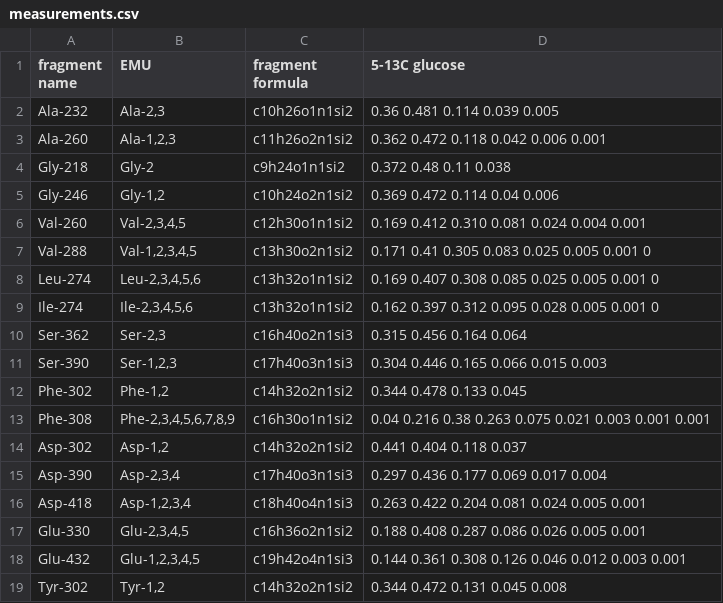
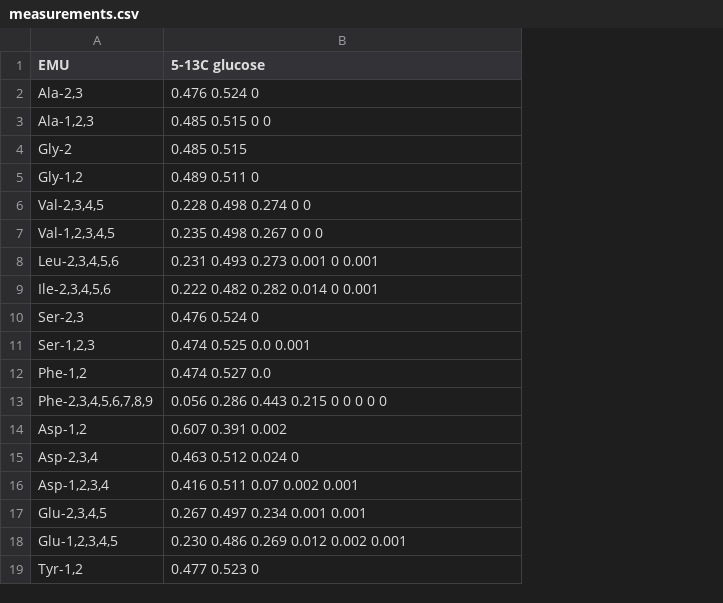
Before and after one commit to SteshinSS/khnum, a CSV file: modelMaranas/measurements.csv, drawn as a sheet; removed rows and columns are numbered as before the commit, all else as after; the diff names each change by its address in the sheet, - before the commit and + after, or states it on an @@ line.

Commit message:
Finish Maranas Parser

```diff
--- a/modelMaranas/measurements.csv
+++ b/modelMaranas/measurements.csv
-column A (fragment name), rows 2-19: Ala-232 | Ala-260 | Gly-218 | Gly-246 | Val-260 | Val-288 | Leu-274 | Ile-274 | Ser-362 | Ser-390 | Phe-302 | Phe-308 | Asp-302 | Asp-390 | Asp-418 | Glu-330 | Glu-432 | Tyr-302
-column C (fragment formula), rows 2-19: c10h26o1n1si2 | c11h26o2n1si2 | c9h24o1n1si2 | c10h24o2n1si2 | c12h30o1n1si2 | c13h30o2n1si2 | c13h32o1n1si2 | c13h32o1n1si2 | c16h40o2n1si3 | c17h40o3n1si3 | c14h32o2n1si2 | c16h30o1n1si2 | c14h32o2n1si2 | c17h40o3n1si3 | c18h40o4n1si3 | c16h36o2n1si2 | c19h42o4n1si3 | c14h32o2n1si2
-B2 (5-13C glucose): 0.36 0.481 0.114 0.039 0.005
+B2 (5-13C glucose): 0.476 0.524 0
-B3 (5-13C glucose): 0.362 0.472 0.118 0.042 0.006 0.001
+B3 (5-13C glucose): 0.485 0.515 0 0
-B4 (5-13C glucose): 0.372 0.48 0.11 0.038
+B4 (5-13C glucose): 0.485 0.515
-B5 (5-13C glucose): 0.369 0.472 0.114 0.04 0.006
+B5 (5-13C glucose): 0.489 0.511 0
-B6 (5-13C glucose): 0.169 0.412 0.310 0.081 0.024 0.004 0.001
+B6 (5-13C glucose): 0.228 0.498 0.274 0 0
-B7 (5-13C glucose): 0.171 0.41 0.305 0.083 0.025 0.005 0.001 0
+B7 (5-13C glucose): 0.235 0.498 0.267 0 0 0
-B8 (5-13C glucose): 0.169 0.407 0.308 0.085 0.025 0.005 0.001 0
+B8 (5-13C glucose): 0.231 0.493 0.273 0.001 0 0.001
-B9 (5-13C glucose): 0.162 0.397 0.312 0.095 0.028 0.005 0.001 0
+B9 (5-13C glucose): 0.222 0.482 0.282 0.014 0 0.001
-B10 (5-13C glucose): 0.315 0.456 0.164 0.064
+B10 (5-13C glucose): 0.476 0.524 0
-B11 (5-13C glucose): 0.304 0.446 0.165 0.066 0.015 0.003
+B11 (5-13C glucose): 0.474 0.525 0.0 0.001
-B12 (5-13C glucose): 0.344 0.478 0.133 0.045
+B12 (5-13C glucose): 0.474 0.527 0.0
-B13 (5-13C glucose): 0.04 0.216 0.38 0.263 0.075 0.021 0.003 0.001 0.001
+B13 (5-13C glucose): 0.056 0.286 0.443 0.215 0 0 0 0 0
-B14 (5-13C glucose): 0.441 0.404 0.118 0.037
+B14 (5-13C glucose): 0.607 0.391 0.002
-B15 (5-13C glucose): 0.297 0.436 0.177 0.069 0.017 0.004
+B15 (5-13C glucose): 0.463 0.512 0.024 0
-B16 (5-13C glucose): 0.263 0.422 0.204 0.081 0.024 0.005 0.001
+B16 (5-13C glucose): 0.416 0.511 0.07 0.002 0.001
-B17 (5-13C glucose): 0.188 0.408 0.287 0.086 0.026 0.005 0.001
+B17 (5-13C glucose): 0.267 0.497 0.234 0.001 0.001
-B18 (5-13C glucose): 0.144 0.361 0.308 0.126 0.046 0.012 0.003 0.001
+B18 (5-13C glucose): 0.230 0.486 0.269 0.012 0.002 0.001
-B19 (5-13C glucose): 0.344 0.472 0.131 0.045 0.008
+B19 (5-13C glucose): 0.477 0.523 0
```
Also changed, not shown: 4 other files.
